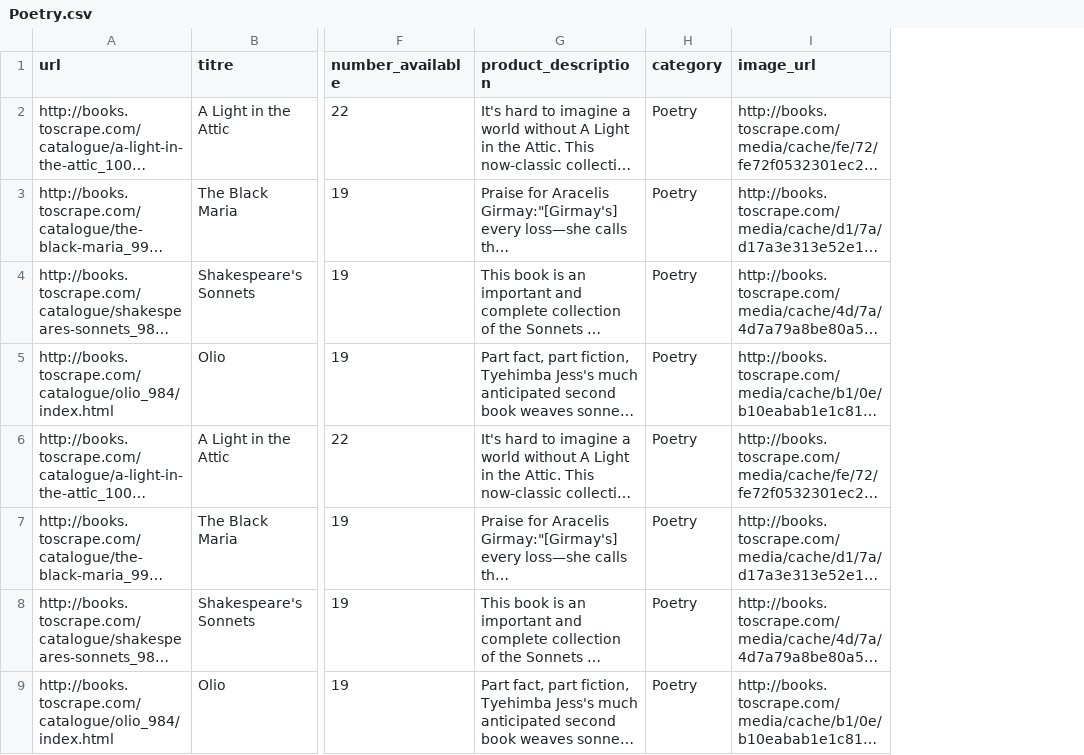
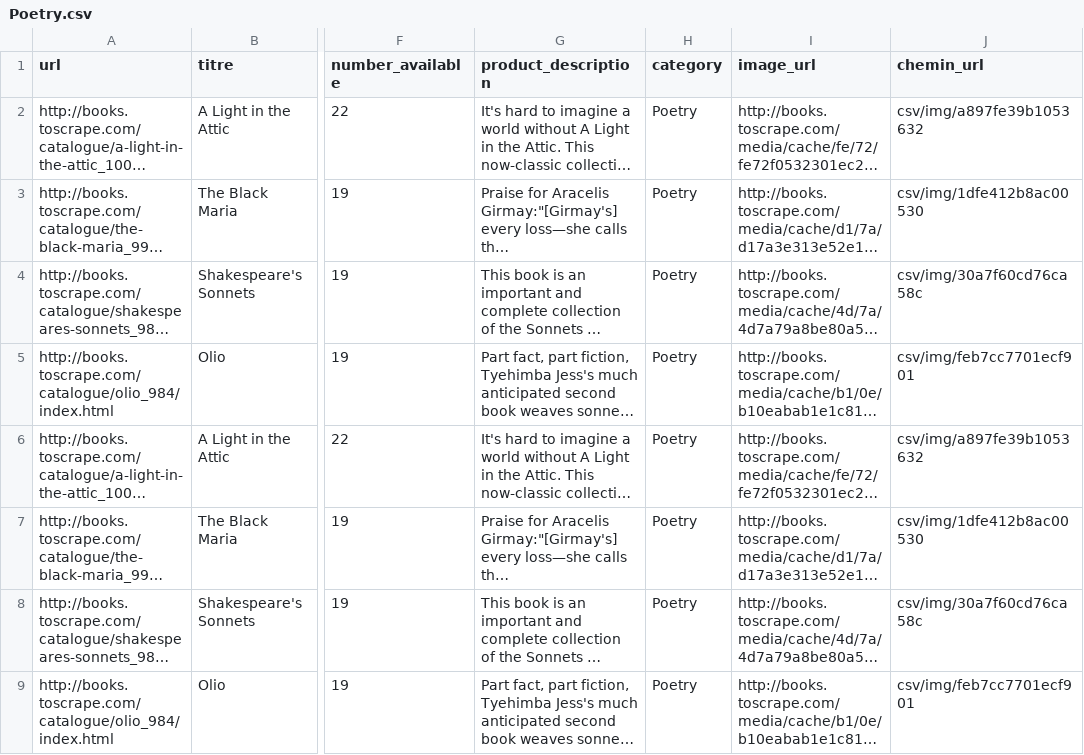
Before and after one commit to chekna75/DA_PYTHON_OC_P2, a CSV file: csv/Poetry.csv, drawn as a sheet; only a part is shown, gaps mark what is left out; long unchanged cells end in …; the diff names each change by its address in the sheet, - before the commit and + after, or states it on an @@ line.

```diff
--- a/csv/Poetry.csv
+++ b/csv/Poetry.csv
+column J (chemin_url), rows 2-9: csv/img/a897fe39b1053632 | csv/img/1dfe412b8ac00530 | csv/img/30a7f60cd76ca58c | csv/img/feb7cc7701ecf901 | csv/img/a897fe39b1053632 | csv/img/1dfe412b8ac00530 | csv/img/30a7f60cd76ca58c | csv/img/feb7cc7701ecf901
```
Also changed, not shown: csv/Business.csv, csv/Default.csv, 12 other files.
